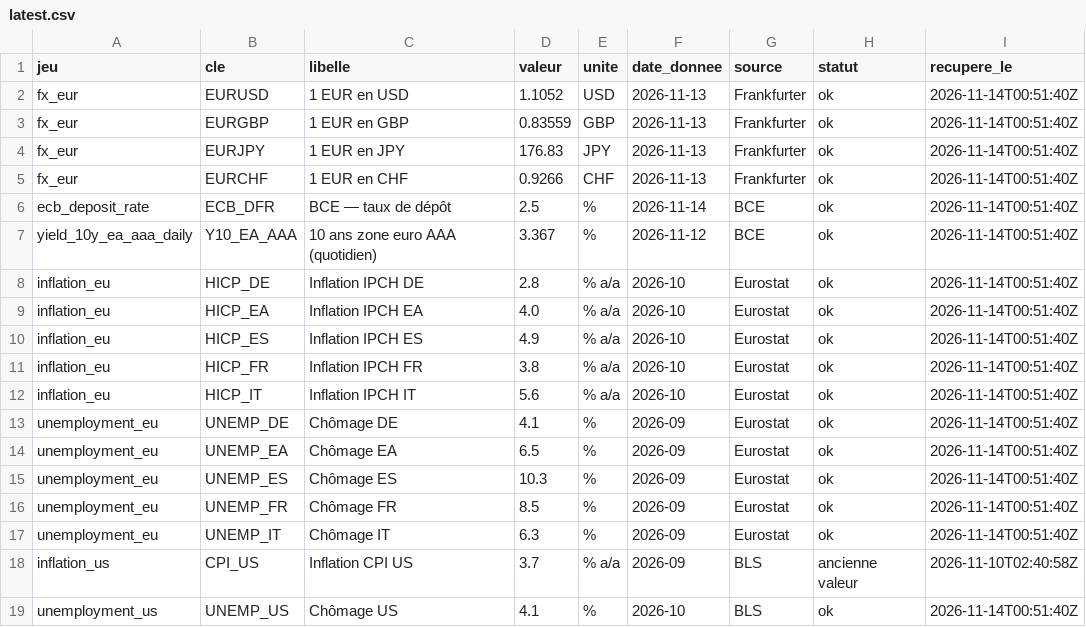
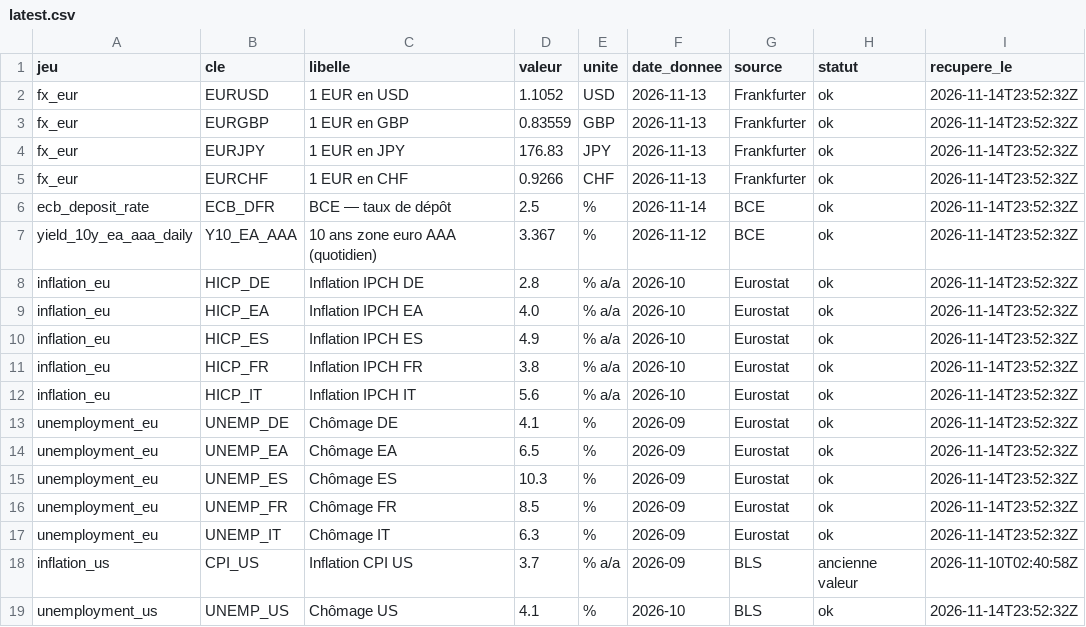
Before and after one commit to clementbada/portfolio-data, a CSV file: data/latest.csv, drawn as a sheet.

```diff
--- a/data/latest.csv
+++ b/data/latest.csv
@@ -1,19 +1,19 @@
 jeu,cle,libelle,valeur,unite,date_donnee,source,statut,recupere_le
-fx_eur,EURUSD,1 EUR en USD,1.1052,USD,2026-11-13,Frankfurter,ok,2026-11-14T00:51:40Z
-fx_eur,EURGBP,1 EUR en GBP,0.83559,GBP,2026-11-13,Frankfurter,ok,2026-11-14T00:51:40Z
-fx_eur,EURJPY,1 EUR en JPY,176.83,JPY,2026-11-13,Frankfurter,ok,2026-11-14T00:51:40Z
-fx_eur,EURCHF,1 EUR en CHF,0.9266,CHF,2026-11-13,Frankfurter,ok,2026-11-14T00:51:40Z
-ecb_deposit_rate,ECB_DFR,BCE — taux de dépôt,2.5,%,2026-11-14,BCE,ok,2026-11-14T00:51:40Z
-yield_10y_ea_aaa_daily,Y10_EA_AAA,10 ans zone euro AAA (quotidien),3.367,%,2026-11-12,BCE,ok,2026-11-14T00:51:40Z
-inflation_eu,HICP_DE,Inflation IPCH DE,2.8,% a/a,2026-10,Eurostat,ok,2026-11-14T00:51:40Z
-inflation_eu,HICP_EA,Inflation IPCH EA,4.0,% a/a,2026-10,Eurostat,ok,2026-11-14T00:51:40Z
-inflation_eu,HICP_ES,Inflation IPCH ES,4.9,% a/a,2026-10,Eurostat,ok,2026-11-14T00:51:40Z
-inflation_eu,HICP_FR,Inflation IPCH FR,3.8,% a/a,2026-10,Eurostat,ok,2026-11-14T00:51:40Z
-inflation_eu,HICP_IT,Inflation IPCH IT,5.6,% a/a,2026-10,Eurostat,ok,2026-11-14T00:51:40Z
-unemployment_eu,UNEMP_DE,Chômage DE,4.1,%,2026-09,Eurostat,ok,2026-11-14T00:51:40Z
-unemployment_eu,UNEMP_EA,Chômage EA,6.5,%,2026-09,Eurostat,ok,2026-11-14T00:51:40Z
-unemployment_eu,UNEMP_ES,Chômage ES,10.3,%,2026-09,Eurostat,ok,2026-11-14T00:51:40Z
-unemployment_eu,UNEMP_FR,Chômage FR,8.5,%,2026-09,Eurostat,ok,2026-11-14T00:51:40Z
-unemployment_eu,UNEMP_IT,Chômage IT,6.3,%,2026-09,Eurostat,ok,2026-11-14T00:51:40Z
+fx_eur,EURUSD,1 EUR en USD,1.1052,USD,2026-11-13,Frankfurter,ok,2026-11-14T23:52:32Z
+fx_eur,EURGBP,1 EUR en GBP,0.83559,GBP,2026-11-13,Frankfurter,ok,2026-11-14T23:52:32Z
+fx_eur,EURJPY,1 EUR en JPY,176.83,JPY,2026-11-13,Frankfurter,ok,2026-11-14T23:52:32Z
+fx_eur,EURCHF,1 EUR en CHF,0.9266,CHF,2026-11-13,Frankfurter,ok,2026-11-14T23:52:32Z
+ecb_deposit_rate,ECB_DFR,BCE — taux de dépôt,2.5,%,2026-11-14,BCE,ok,2026-11-14T23:52:32Z
+yield_10y_ea_aaa_daily,Y10_EA_AAA,10 ans zone euro AAA (quotidien),3.367,%,2026-11-12,BCE,ok,2026-11-14T23:52:32Z
+inflation_eu,HICP_DE,Inflation IPCH DE,2.8,% a/a,2026-10,Eurostat,ok,2026-11-14T23:52:32Z
+inflation_eu,HICP_EA,Inflation IPCH EA,4.0,% a/a,2026-10,Eurostat,ok,2026-11-14T23:52:32Z
+inflation_eu,HICP_ES,Inflation IPCH ES,4.9,% a/a,2026-10,Eurostat,ok,2026-11-14T23:52:32Z
+inflation_eu,HICP_FR,Inflation IPCH FR,3.8,% a/a,2026-10,Eurostat,ok,2026-11-14T23:52:32Z
+inflation_eu,HICP_IT,Inflation IPCH IT,5.6,% a/a,2026-10,Eurostat,ok,2026-11-14T23:52:32Z
+unemployment_eu,UNEMP_DE,Chômage DE,4.1,%,2026-09,Eurostat,ok,2026-11-14T23:52:32Z
+unemployment_eu,UNEMP_EA,Chômage EA,6.5,%,2026-09,Eurostat,ok,2026-11-14T23:52:32Z
+unemployment_eu,UNEMP_ES,Chômage ES,10.3,%,2026-09,Eurostat,ok,2026-11-14T23:52:32Z
+unemployment_eu,UNEMP_FR,Chômage FR,8.5,%,2026-09,Eurostat,ok,2026-11-14T23:52:32Z
+unemployment_eu,UNEMP_IT,Chômage IT,6.3,%,2026-09,Eurostat,ok,2026-11-14T23:52:32Z
 inflation_us,CPI_US,Inflation CPI US,3.7,% a/a,2026-09,BLS,ancienne valeur,2026-11-10T02:40:58Z
-unemployment_us,UNEMP_US,Chômage US,4.1,%,2026-10,BLS,ok,2026-11-14T00:51:40Z
+unemployment_us,UNEMP_US,Chômage US,4.1,%,2026-10,BLS,ok,2026-11-14T23:52:32Z
```
Also changed, not shown: 2 other files.
